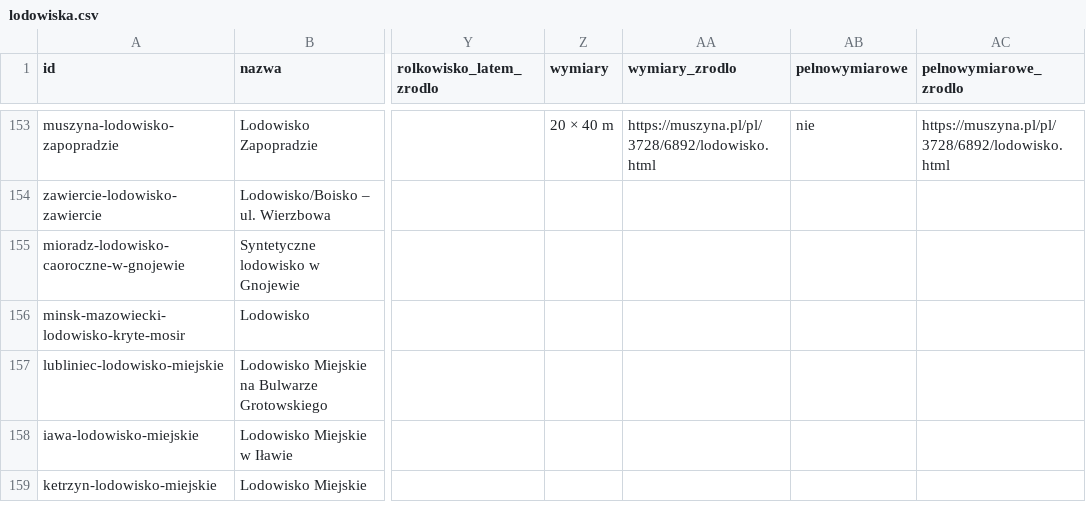
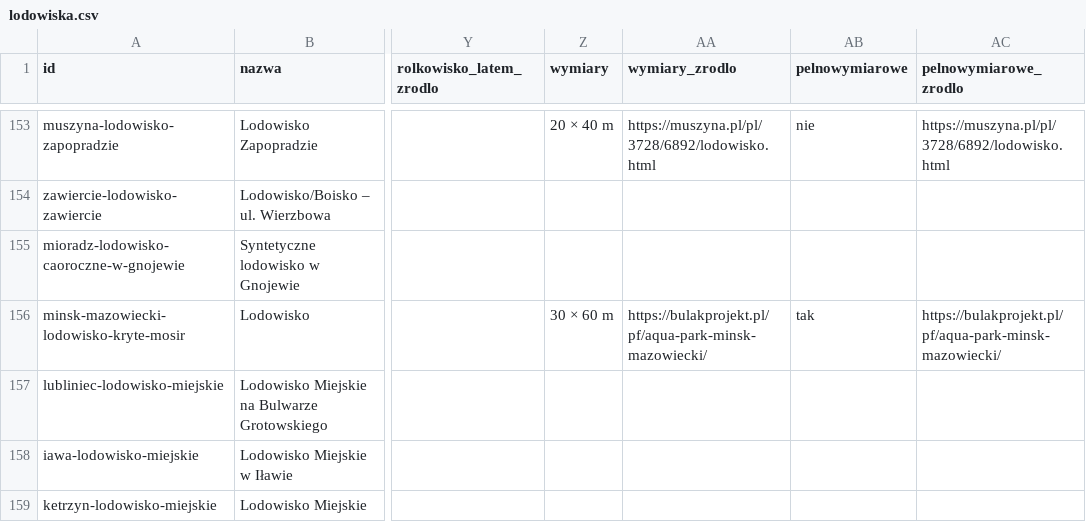
Before and after one commit to andromeda-benek/lodowiska, a CSV file: data/lodowiska.csv, drawn as a sheet; only a part is shown, gaps mark what is left out; the diff names each change by its address in the sheet, - before the commit and + after, or states it on an @@ line.

Commit message:
Aktualizuj dane lodowisk

```diff
--- a/data/lodowiska.csv
+++ b/data/lodowiska.csv
-Z156 (wymiary): (empty)
+Z156 (wymiary): 30 × 60 m
-AA156 (wymiary_zrodlo): (empty)
+AA156 (wymiary_zrodlo): https://bulakprojekt.pl/pf/aqua-park-minsk-mazowiecki/
-AB156 (pelnowymiarowe): (empty)
+AB156 (pelnowymiarowe): tak
-AC156 (pelnowymiarowe_zrodlo): (empty)
+AC156 (pelnowymiarowe_zrodlo): https://bulakprojekt.pl/pf/aqua-park-minsk-mazowiecki/
```
Also changed, not shown: 3 other files.
